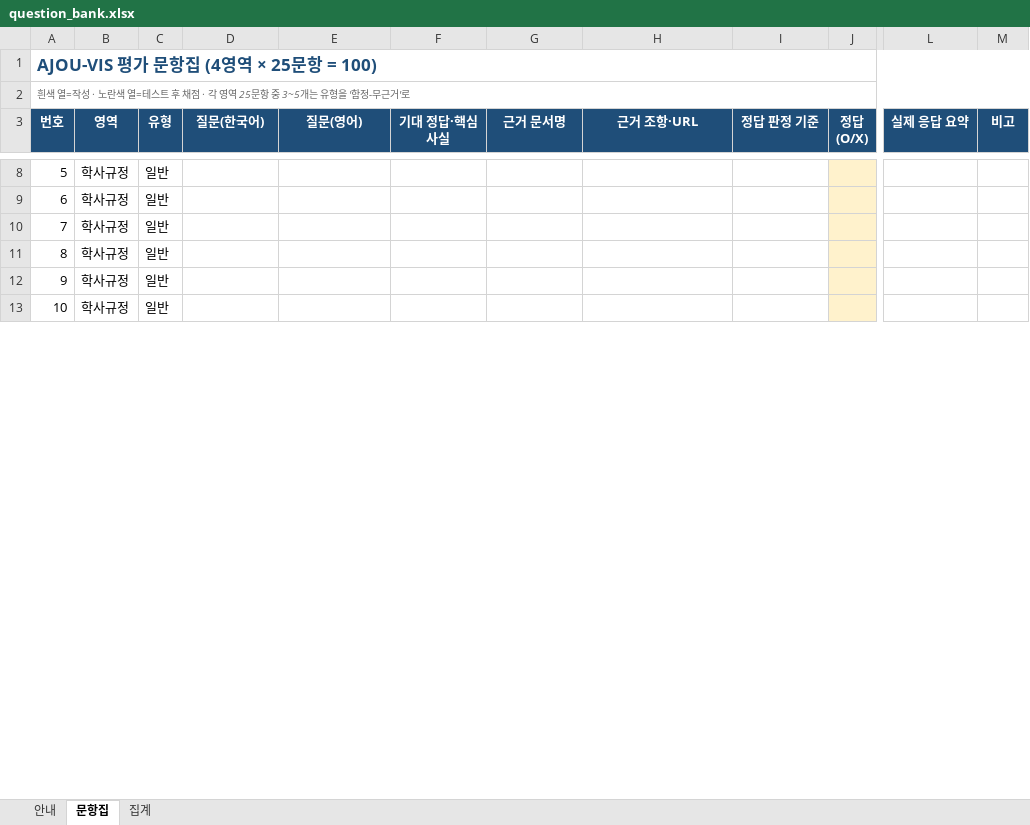
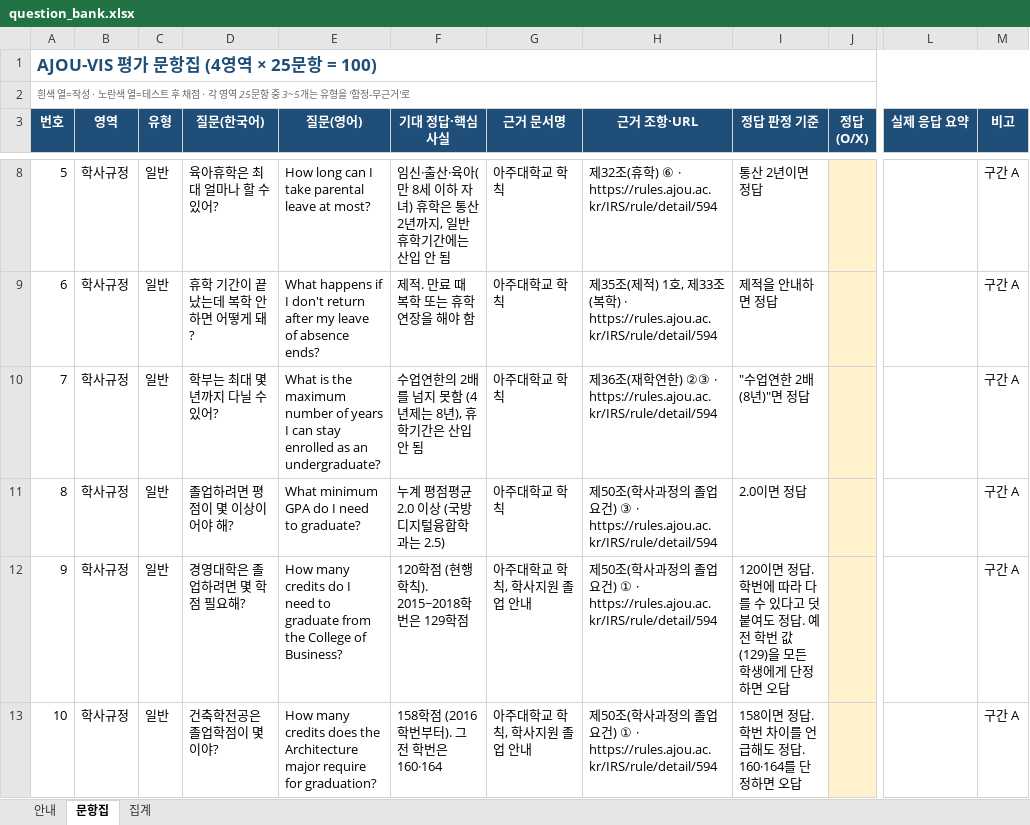
Before and after one commit to AJOU-VIS/ajou-vis, an Excel workbook: eval/question_bank.xlsx, sheet 문항집, drawn as a sheet; only a part is shown, gaps mark what is left out; values as stored, in another font and other column widths than the file's, no borders; the diff covers the shown part only; the diff names each change by its address in the sheet, - before the commit and + after, or states it on an @@ line.

```diff
--- a/eval/question_bank.xlsx (sheet 문항집)
+++ b/eval/question_bank.xlsx (sheet 문항집)
-D8 (질문(한국어)): (empty)
+D8 (질문(한국어)): 육아휴학은 최대 얼마나 할 수 있어?
-E8 (질문(영어)): (empty)
+E8 (질문(영어)): How long can I take parental leave at most?
-F8 (기대 정답·핵심 사실): (empty)
+F8 (기대 정답·핵심 사실): 임신·출산·육아(만 8세 이하 자녀) 휴학은 통산 2년까지, 일반 휴학기간에는 산입 안 됨
-G8:G11 (근거 문서명): (empty)
+G8:G11 (근거 문서명): 아주대학교 학칙
-H8 (근거 조항·URL): (empty)
+H8 (근거 조항·URL): 제32조(휴학) ⑥ · https://rules.ajou.ac.kr/IRS/rule/detail/594
-I8 (정답 판정 기준): (empty)
+I8 (정답 판정 기준): 통산 2년이면 정답
-M8:M13 (비고): (empty)
+M8:M13 (비고): 구간 A
-D9 (질문(한국어)): (empty)
+D9 (질문(한국어)): 휴학 기간이 끝났는데 복학 안 하면 어떻게 돼?
-E9 (질문(영어)): (empty)
+E9 (질문(영어)): What happens if I don't return after my leave of absence ends?
-F9 (기대 정답·핵심 사실): (empty)
+F9 (기대 정답·핵심 사실): 제적. 만료 때 복학 또는 휴학연장을 해야 함
-H9 (근거 조항·URL): (empty)
+H9 (근거 조항·URL): 제35조(제적) 1호, 제33조(복학) · https://rules.ajou.ac.kr/IRS/rule/detail/594
-I9 (정답 판정 기준): (empty)
+I9 (정답 판정 기준): 제적을 안내하면 정답
-D10 (질문(한국어)): (empty)
+D10 (질문(한국어)): 학부는 최대 몇 년까지 다닐 수 있어?
-E10 (질문(영어)): (empty)
+E10 (질문(영어)): What is the maximum number of years I can stay enrolled as an undergraduate?
-F10 (기대 정답·핵심 사실): (empty)
+F10 (기대 정답·핵심 사실): 수업연한의 2배를 넘지 못함 (4년제는 8년), 휴학기간은 산입 안 됨
-H10 (근거 조항·URL): (empty)
+H10 (근거 조항·URL): 제36조(재학연한) ②③ · https://rules.ajou.ac.kr/IRS/rule/detail/594
-I10 (정답 판정 기준): (empty)
+I10 (정답 판정 기준): "수업연한 2배(8년)"면 정답
-D11 (질문(한국어)): (empty)
+D11 (질문(한국어)): 졸업하려면 평점이 몇 이상이어야 해?
-E11 (질문(영어)): (empty)
+E11 (질문(영어)): What minimum GPA do I need to graduate?
-F11 (기대 정답·핵심 사실): (empty)
+F11 (기대 정답·핵심 사실): 누계 평점평균 2.0 이상 (국방디지털융합학과는 2.5)
-H11 (근거 조항·URL): (empty)
+H11 (근거 조항·URL): 제50조(학사과정의 졸업요건) ③ · https://rules.ajou.ac.kr/IRS/rule/detail/594
-I11 (정답 판정 기준): (empty)
+I11 (정답 판정 기준): 2.0이면 정답
-D12 (질문(한국어)): (empty)
+D12 (질문(한국어)): 경영대학은 졸업하려면 몇 학점 필요해?
-E12 (질문(영어)): (empty)
+E12 (질문(영어)): How many credits do I need to graduate from the College of Business?
-F12 (기대 정답·핵심 사실): (empty)
+F12 (기대 정답·핵심 사실): 120학점 (현행 학칙). 2015~2018학번은 129학점
-G12:G13 (근거 문서명): (empty)
+G12:G13 (근거 문서명): 아주대학교 학칙, 학사지원 졸업 안내
-H12:H13 (근거 조항·URL): (empty)
+H12:H13 (근거 조항·URL): 제50조(학사과정의 졸업요건) ① · https://rules.ajou.ac.kr/IRS/rule/detail/594
-I12 (정답 판정 기준): (empty)
+I12 (정답 판정 기준): 120이면 정답. 학번에 따라 다를 수 있다고 덧붙여도 정답. 예전 학번 값(129)을 모든 학생에게 단정하면 오답
-D13 (질문(한국어)): (empty)
+D13 (질문(한국어)): 건축학전공은 졸업학점이 몇이야?
-E13 (질문(영어)): (empty)
+E13 (질문(영어)): How many credits does the Architecture major require for graduation?
-F13 (기대 정답·핵심 사실): (empty)
+F13 (기대 정답·핵심 사실): 158학점 (2016학번부터). 그 전 학번은 160·164
-I13 (정답 판정 기준): (empty)
+I13 (정답 판정 기준): 158이면 정답. 학번 차이를 언급해도 정답. 160·164를 단정하면 오답
```
Also changed, not shown: 682 edited cells elsewhere in this sheet, sheet 집계.
